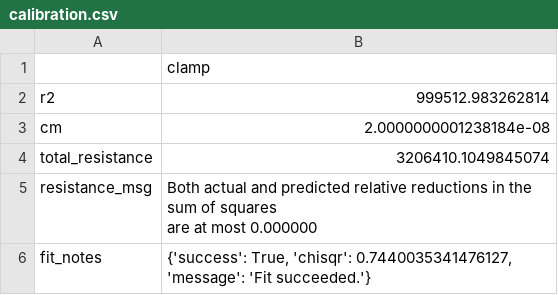
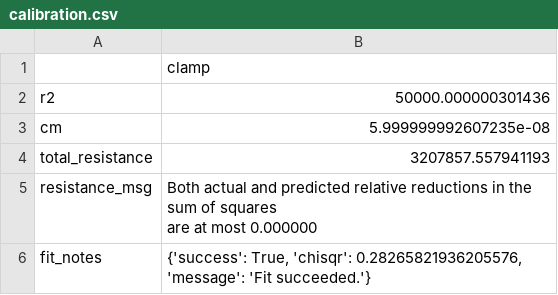
Before and after one commit to lucask07/covg_fpga, a CSV file: python/results/calibration.csv, drawn as a sheet.

Commit message:
add result csv

```diff
--- a/python/results/calibration.csv
+++ b/python/results/calibration.csv
@@ -1,7 +1,7 @@
 ,clamp
-r2,999512.983262814
-cm,2.0000000001238184e-08
-total_resistance,3206410.1049845074
+r2,50000.000000301436
+cm,5.999999992607235e-08
+total_resistance,3207857.557941193
 resistance_msg,"Both actual and predicted relative reductions in the sum of squares
   are at most 0.000000"
-fit_notes,"{'success': True, 'chisqr': 0.7440035341476127, 'message': 'Fit succeeded.'}"
+fit_notes,"{'success': True, 'chisqr': 0.28265821936205576, 'message': 'Fit succeeded.'}"
```
